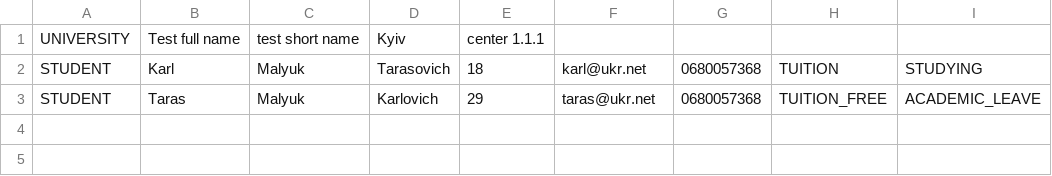
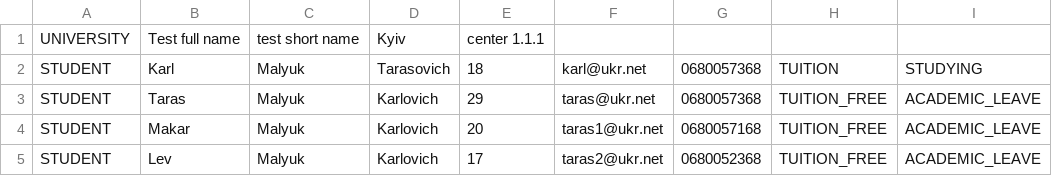
Before and after one commit to Hordienkoihor/University-accounting-system-, a CSV file: config.csv, drawn as a sheet; the diff names each change by its address in the sheet, - before the commit and + after, or states it on an @@ line.

Commit message:
started transfer from primitive int values in ids to custom records. Made couple of tests for it. as for now student id seems to work a bit

```diff
--- a/config.csv
+++ b/config.csv
+row 4: STUDENT | Makar | Malyuk | Karlovich | 20 | taras1@ukr.net | 0680057168 | TUITION_FREE | ACADEMIC_LEAVE
+row 5: STUDENT | Lev | Malyuk | Karlovich | 17 | taras2@ukr.net | 0680052368 | TUITION_FREE | ACADEMIC_LEAVE
```
Also changed, not shown: 19 other files.
